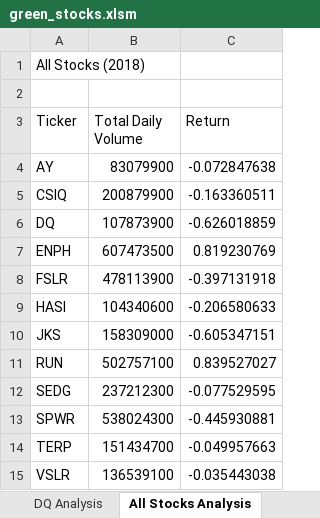
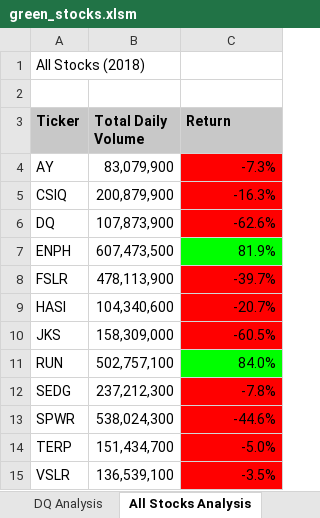
Before and after one commit to saramcel/stocks-analysis, an Excel workbook: green_stocks.xlsm, sheet All Stocks Analysis, drawn as a sheet; values as stored, in another font and other column widths than the file's, no borders; the diff names each change by its address in the sheet, - before the commit and + after, or states it on an @@ line.

Commit message:
updated file again

```diff
--- a/green_stocks.xlsm (sheet All Stocks Analysis)
+++ b/green_stocks.xlsm (sheet All Stocks Analysis)
@@ A3:C3 fill: none → #C8C8C8, bold: off → on @@
-B4 (Total Daily Volume): 83079900
+B4 (Total Daily Volume): 83,079,900
-C4 (Return): -0.072847638
+C4 (Return): -7.3%
-C4:C6 fill: none
+C4:C6 fill: #FF0000
-B5 (Total Daily Volume): 200879900
+B5 (Total Daily Volume): 200,879,900
-C5 (Return): -0.163360511
+C5 (Return): -16.3%
-B6 (Total Daily Volume): 107873900
+B6 (Total Daily Volume): 107,873,900
-C6 (Return): -0.626018859
+C6 (Return): -62.6%
-B7 (Total Daily Volume): 607473500
+B7 (Total Daily Volume): 607,473,500
-C7 (Return): 0.819230769
+C7 (Return): 81.9%
-C7 fill: none
+C7 fill: #00FF00
-B8 (Total Daily Volume): 478113900
+B8 (Total Daily Volume): 478,113,900
-C8 (Return): -0.397131918
+C8 (Return): -39.7%
-C8:C10 fill: none
+C8:C10 fill: #FF0000
-B9 (Total Daily Volume): 104340600
+B9 (Total Daily Volume): 104,340,600
-C9 (Return): -0.206580633
+C9 (Return): -20.7%
-B10 (Total Daily Volume): 158309000
+B10 (Total Daily Volume): 158,309,000
-C10 (Return): -0.605347151
+C10 (Return): -60.5%
-B11 (Total Daily Volume): 502757100
+B11 (Total Daily Volume): 502,757,100
-C11 (Return): 0.839527027
+C11 (Return): 84.0%
-C11 fill: none
+C11 fill: #00FF00
-B12 (Total Daily Volume): 237212300
+B12 (Total Daily Volume): 237,212,300
-C12 (Return): -0.077529595
+C12 (Return): -7.8%
-C12:C15 fill: none
+C12:C15 fill: #FF0000
-B13 (Total Daily Volume): 538024300
+B13 (Total Daily Volume): 538,024,300
-C13 (Return): -0.445930881
+C13 (Return): -44.6%
-B14 (Total Daily Volume): 151434700
+B14 (Total Daily Volume): 151,434,700
-C14 (Return): -0.049957663
+C14 (Return): -5.0%
-B15 (Total Daily Volume): 136539100
+B15 (Total Daily Volume): 136,539,100
-C15 (Return): -0.035443038
+C15 (Return): -3.5%
```
